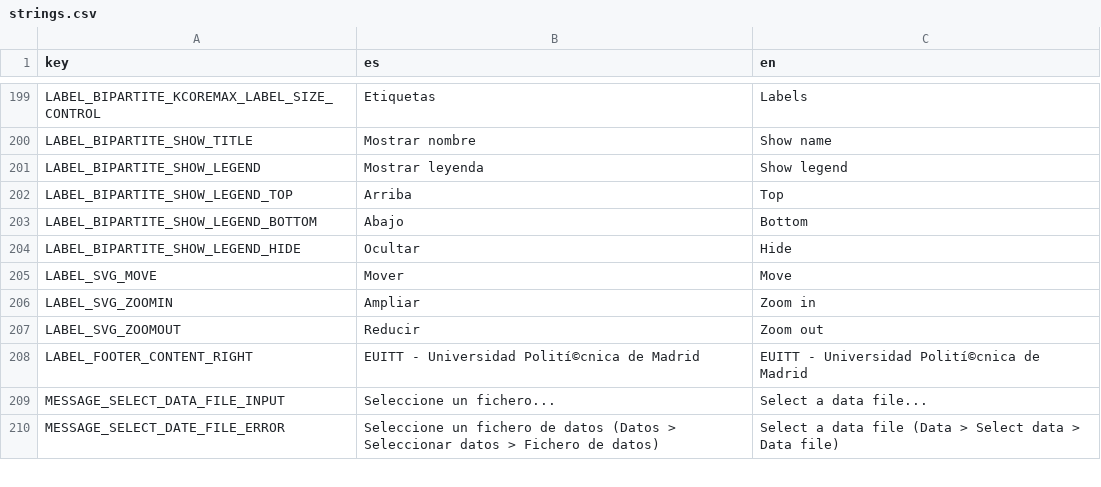
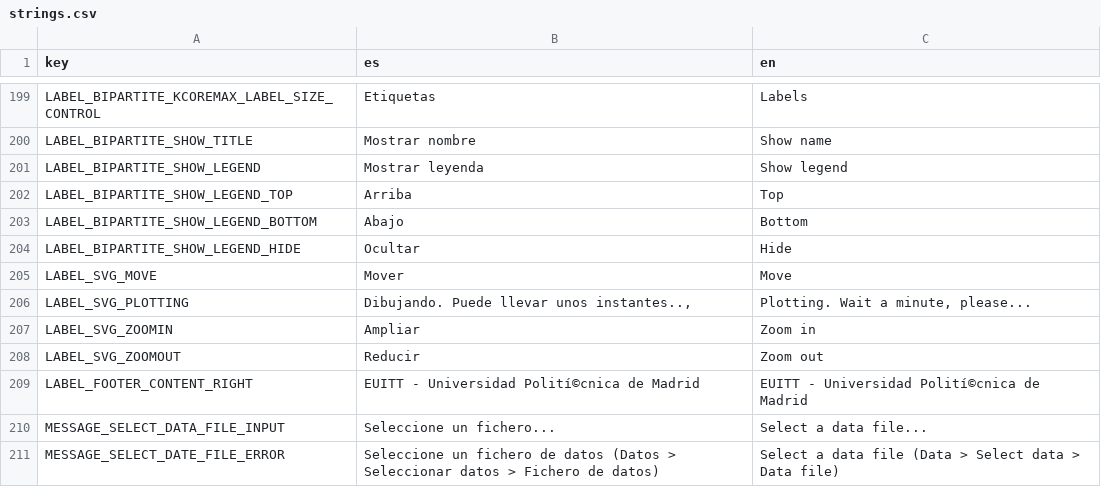
Before and after one commit to jgalgarra/bipartgraph, a CSV file: resources/strings.csv, drawn as a sheet; only a part is shown, gaps mark what is left out; the diff names each change by its address in the sheet, - before the commit and + after, or states it on an @@ line.

```diff
--- a/resources/strings.csv
+++ b/resources/strings.csv
+row 206: LABEL_SVG_PLOTTING | Dibujando. Puede llevar unos instantes.., | Plotting. Wait a minute, please...
```
Also changed, not shown: conf/labelcolors.csv, 6 other files.
